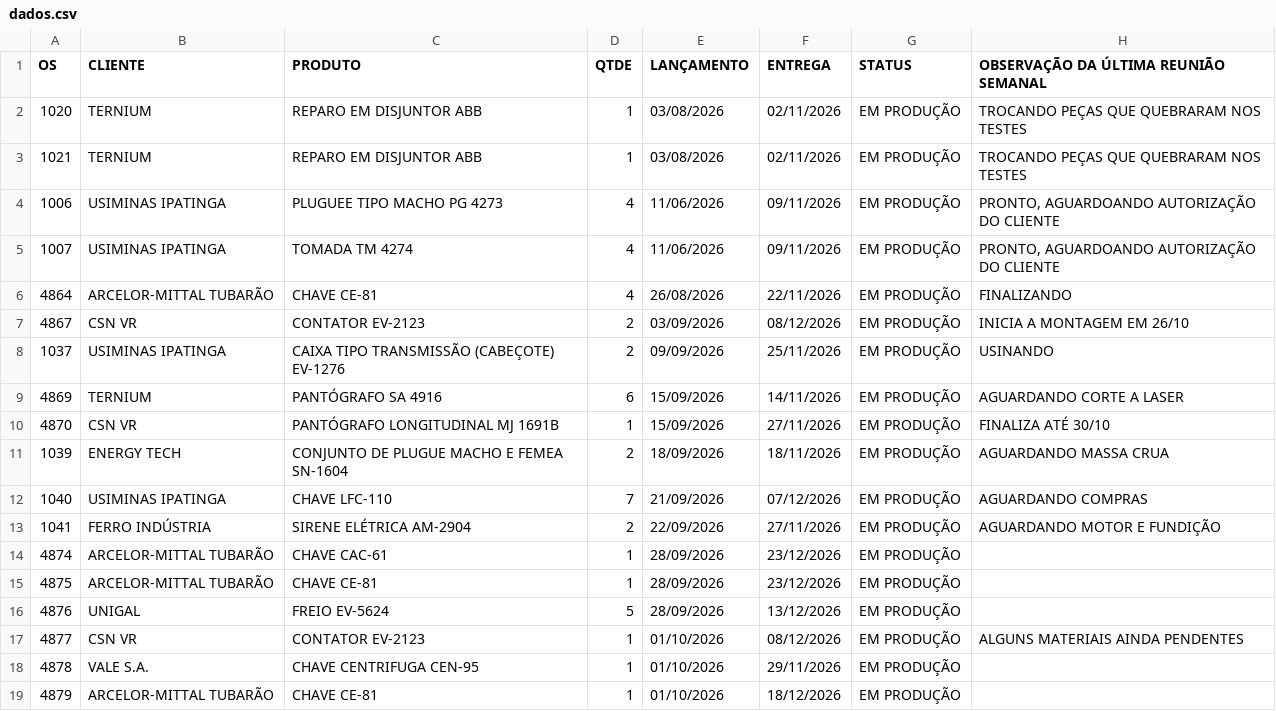
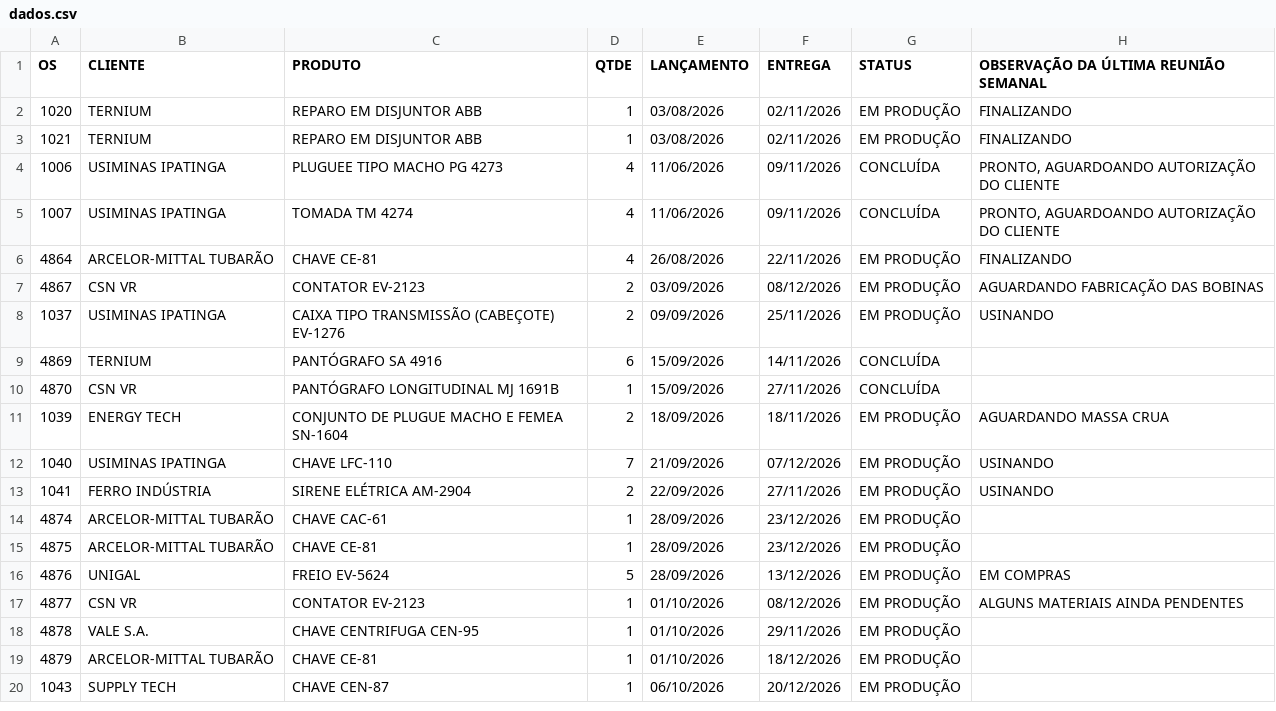
Before and after one commit to MatheusFuccio/controle-producao-v3, a CSV file: dados.csv, drawn as a sheet; only a part is shown; the shorter side is filled out with more unchanged rows; the diff covers the shown part only.

```diff
--- a/dados.csv
+++ b/dados.csv
@@ -1,17 +1,17 @@
 OS;CLIENTE;PRODUTO;QTDE;LANÇAMENTO;ENTREGA;STATUS;OBSERVAÇÃO DA ÚLTIMA REUNIÃO SEMANAL
-1020;TERNIUM;REPARO EM DISJUNTOR ABB;1;03/08/2026;02/11/2026;EM PRODUÇÃO;TROCANDO PEÇAS QUE QUEBRARAM NOS TESTES
-1021;TERNIUM;REPARO EM DISJUNTOR ABB;1;03/08/2026;02/11/2026;EM PRODUÇÃO;TROCANDO PEÇAS QUE QUEBRARAM NOS TESTES
-1006;USIMINAS IPATINGA;PLUGUEE TIPO MACHO PG 4273;4;11/06/2026;09/11/2026;EM PRODUÇÃO;PRONTO, AGUARDOANDO AUTORIZAÇÃO DO CLIENTE
-1007;USIMINAS IPATINGA;TOMADA TM 4274;4;11/06/2026;09/11/2026;EM PRODUÇÃO;PRONTO, AGUARDOANDO AUTORIZAÇÃO DO CLIENTE
+1020;TERNIUM;REPARO EM DISJUNTOR ABB;1;03/08/2026;02/11/2026;EM PRODUÇÃO;FINALIZANDO
+1021;TERNIUM;REPARO EM DISJUNTOR ABB;1;03/08/2026;02/11/2026;EM PRODUÇÃO;FINALIZANDO
+1006;USIMINAS IPATINGA;PLUGUEE TIPO MACHO PG 4273;4;11/06/2026;09/11/2026;CONCLUÍDA;PRONTO, AGUARDOANDO AUTORIZAÇÃO DO CLIENTE
+1007;USIMINAS IPATINGA;TOMADA TM 4274;4;11/06/2026;09/11/2026;CONCLUÍDA;PRONTO, AGUARDOANDO AUTORIZAÇÃO DO CLIENTE
 4864;ARCELOR-MITTAL TUBARÃO;CHAVE CE-81;4;26/08/2026;22/11/2026;EM PRODUÇÃO;FINALIZANDO
-4867;CSN VR;CONTATOR EV-2123;2;03/09/2026;08/12/2026;EM PRODUÇÃO;INICIA A MONTAGEM EM 26/10
+4867;CSN VR;CONTATOR EV-2123;2;03/09/2026;08/12/2026;EM PRODUÇÃO;AGUARDANDO FABRICAÇÃO DAS BOBINAS
 1037;USIMINAS IPATINGA;CAIXA TIPO TRANSMISSÃO (CABEÇOTE) EV-1276;2;09/09/2026;25/11/2026;EM PRODUÇÃO;USINANDO
-4869;TERNIUM;PANTÓGRAFO SA 4916;6;15/09/2026;14/11/2026;EM PRODUÇÃO;AGUARDANDO CORTE A LASER
-4870;CSN VR;PANTÓGRAFO LONGITUDINAL MJ 1691B;1;15/09/2026;27/11/2026;EM PRODUÇÃO;FINALIZA ATÉ 30/10
+4869;TERNIUM;PANTÓGRAFO SA 4916;6;15/09/2026;14/11/2026;CONCLUÍDA;
+4870;CSN VR;PANTÓGRAFO LONGITUDINAL MJ 1691B;1;15/09/2026;27/11/2026;CONCLUÍDA;
 1039;ENERGY TECH;CONJUNTO DE PLUGUE MACHO E FEMEA SN-1604;2;18/09/2026;18/11/2026;EM PRODUÇÃO;AGUARDANDO MASSA CRUA
-1040;USIMINAS IPATINGA;CHAVE LFC-110;7;21/09/2026;07/12/2026;EM PRODUÇÃO;AGUARDANDO COMPRAS
-1041;FERRO INDÚSTRIA;SIRENE ELÉTRICA AM-2904;2;22/09/2026;27/11/2026;EM PRODUÇÃO;AGUARDANDO MOTOR E FUNDIÇÃO
+1040;USIMINAS IPATINGA;CHAVE LFC-110;7;21/09/2026;07/12/2026;EM PRODUÇÃO;USINANDO
+1041;FERRO INDÚSTRIA;SIRENE ELÉTRICA AM-2904;2;22/09/2026;27/11/2026;EM PRODUÇÃO;USINANDO
 4874;ARCELOR-MITTAL TUBARÃO;CHAVE CAC-61;1;28/09/2026;23/12/2026;EM PRODUÇÃO;
 4875;ARCELOR-MITTAL TUBARÃO;CHAVE CE-81;1;28/09/2026;23/12/2026;EM PRODUÇÃO;
-4876;UNIGAL;FREIO EV-5624;5;28/09/2026;13/12/2026;EM PRODUÇÃO;
+4876;UNIGAL;FREIO EV-5624;5;28/09/2026;13/12/2026;EM PRODUÇÃO;EM COMPRAS
 4877;CSN VR;CONTATOR EV-2123;1;01/10/2026;08/12/2026;EM PRODUÇÃO;ALGUNS MATERIAIS AINDA PENDENTES
```
Also changed, not shown: 2 added rows and 6 edited cells elsewhere in this file.
